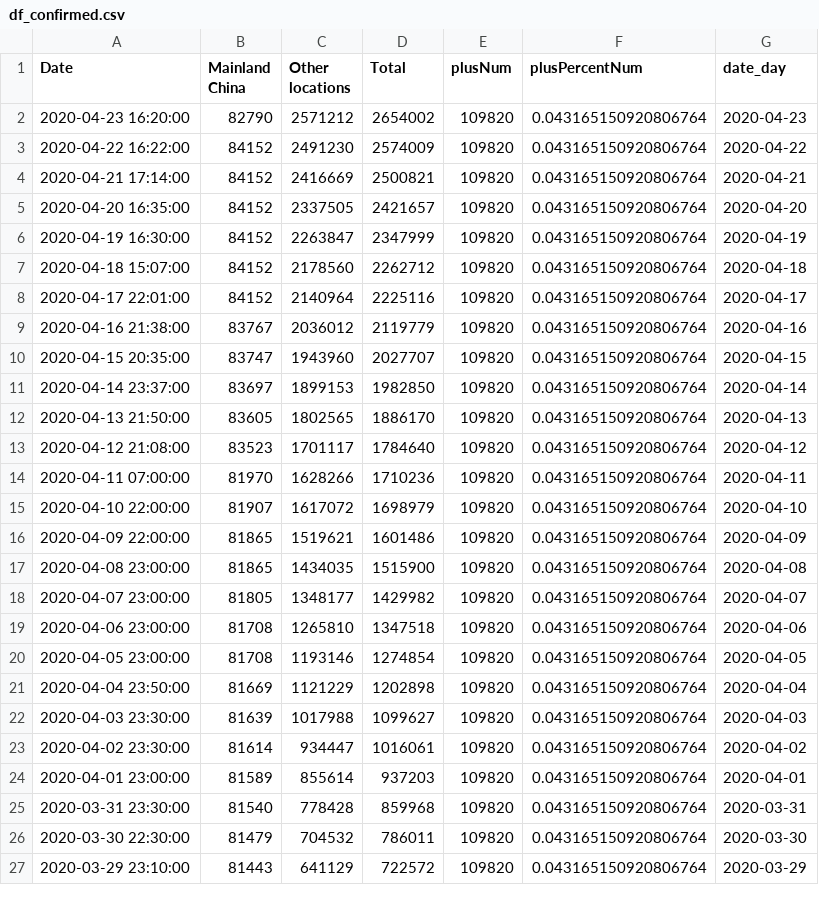
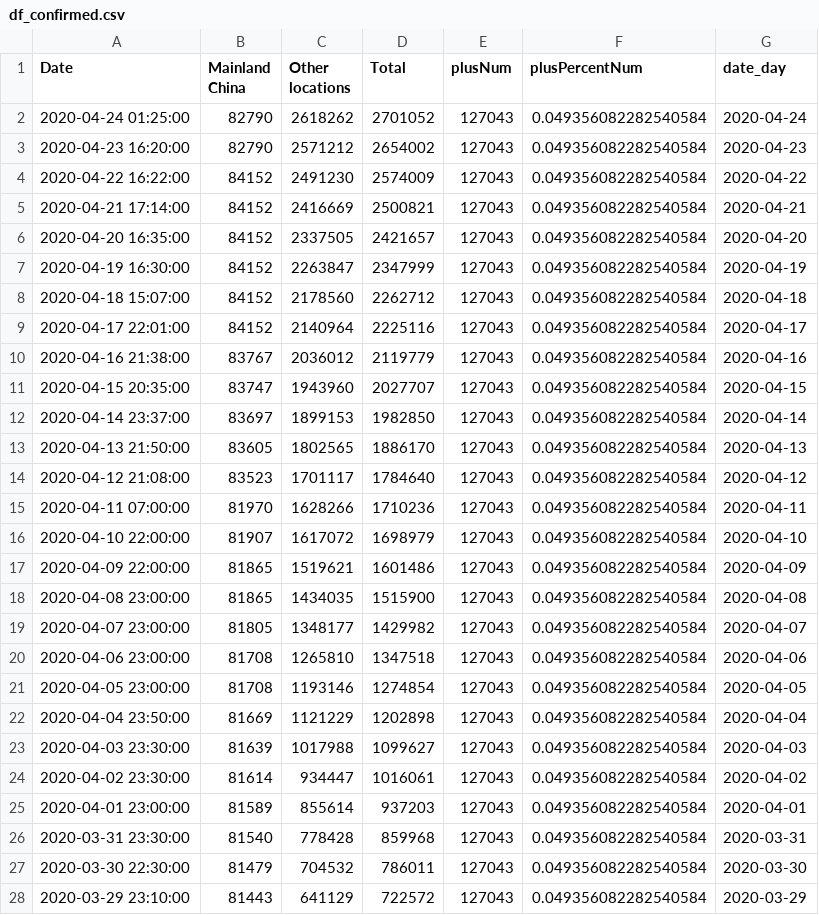
Before and after one commit to ihapoorv/data-updated, a CSV file: df_confirmed.csv, drawn as a sheet; only a part is shown; the diff covers the shown part only.

```diff
--- a/df_confirmed.csv
+++ b/df_confirmed.csv
@@ -1,27 +1,28 @@
 Date,Mainland China,Other locations,Total,plusNum,plusPercentNum,date_day
-2020-04-23 16:20:00,82790,2571212,2654002,109820,0.043165150920806764,2020-04-23
-2020-04-22 16:22:00,84152,2491230,2574009,109820,0.043165150920806764,2020-04-22
-2020-04-21 17:14:00,84152,2416669,2500821,109820,0.043165150920806764,2020-04-21
-2020-04-20 16:35:00,84152,2337505,2421657,109820,0.043165150920806764,2020-04-20
-2020-04-19 16:30:00,84152,2263847,2347999,109820,0.043165150920806764,2020-04-19
-2020-04-18 15:07:00,84152,2178560,2262712,109820,0.043165150920806764,2020-04-18
-2020-04-17 22:01:00,84152,2140964,2225116,109820,0.043165150920806764,2020-04-17
-2020-04-16 21:38:00,83767,2036012,2119779,109820,0.043165150920806764,2020-04-16
-2020-04-15 20:35:00,83747,1943960,2027707,109820,0.043165150920806764,2020-04-15
-2020-04-14 23:37:00,83697,1899153,1982850,109820,0.043165150920806764,2020-04-14
-2020-04-13 21:50:00,83605,1802565,1886170,109820,0.043165150920806764,2020-04-13
-2020-04-12 21:08:00,83523,1701117,1784640,109820,0.043165150920806764,2020-04-12
-2020-04-11 07:00:00,81970,1628266,1710236,109820,0.043165150920806764,2020-04-11
-2020-04-10 22:00:00,81907,1617072,1698979,109820,0.043165150920806764,2020-04-10
-2020-04-09 22:00:00,81865,1519621,1601486,109820,0.043165150920806764,2020-04-09
-2020-04-08 23:00:00,81865,1434035,1515900,109820,0.043165150920806764,2020-04-08
-2020-04-07 23:00:00,81805,1348177,1429982,109820,0.043165150920806764,2020-04-07
-2020-04-06 23:00:00,81708,1265810,1347518,109820,0.043165150920806764,2020-04-06
-2020-04-05 23:00:00,81708,1193146,1274854,109820,0.043165150920806764,2020-04-05
-2020-04-04 23:50:00,81669,1121229,1202898,109820,0.043165150920806764,2020-04-04
-2020-04-03 23:30:00,81639,1017988,1099627,109820,0.043165150920806764,2020-04-03
-2020-04-02 23:30:00,81614,934447,1016061,109820,0.043165150920806764,2020-04-02
-2020-04-01 23:00:00,81589,855614,937203,109820,0.043165150920806764,2020-04-01
-2020-03-31 23:30:00,81540,778428,859968,109820,0.043165150920806764,2020-03-31
-2020-03-30 22:30:00,81479,704532,786011,109820,0.043165150920806764,2020-03-30
-2020-03-29 23:10:00,81443,641129,722572,109820,0.043165150920806764,2020-03-29
+2020-04-24 01:25:00,82790,2618262,2701052,127043,0.049356082282540584,2020-04-24
+2020-04-23 16:20:00,82790,2571212,2654002,127043,0.049356082282540584,2020-04-23
+2020-04-22 16:22:00,84152,2491230,2574009,127043,0.049356082282540584,2020-04-22
+2020-04-21 17:14:00,84152,2416669,2500821,127043,0.049356082282540584,2020-04-21
+2020-04-20 16:35:00,84152,2337505,2421657,127043,0.049356082282540584,2020-04-20
+2020-04-19 16:30:00,84152,2263847,2347999,127043,0.049356082282540584,2020-04-19
+2020-04-18 15:07:00,84152,2178560,2262712,127043,0.049356082282540584,2020-04-18
+2020-04-17 22:01:00,84152,2140964,2225116,127043,0.049356082282540584,2020-04-17
+2020-04-16 21:38:00,83767,2036012,2119779,127043,0.049356082282540584,2020-04-16
+2020-04-15 20:35:00,83747,1943960,2027707,127043,0.049356082282540584,2020-04-15
+2020-04-14 23:37:00,83697,1899153,1982850,127043,0.049356082282540584,2020-04-14
+2020-04-13 21:50:00,83605,1802565,1886170,127043,0.049356082282540584,2020-04-13
+2020-04-12 21:08:00,83523,1701117,1784640,127043,0.049356082282540584,2020-04-12
+2020-04-11 07:00:00,81970,1628266,1710236,127043,0.049356082282540584,2020-04-11
+2020-04-10 22:00:00,81907,1617072,1698979,127043,0.049356082282540584,2020-04-10
+2020-04-09 22:00:00,81865,1519621,1601486,127043,0.049356082282540584,2020-04-09
+2020-04-08 23:00:00,81865,1434035,1515900,127043,0.049356082282540584,2020-04-08
+2020-04-07 23:00:00,81805,1348177,1429982,127043,0.049356082282540584,2020-04-07
+2020-04-06 23:00:00,81708,1265810,1347518,127043,0.049356082282540584,2020-04-06
+2020-04-05 23:00:00,81708,1193146,1274854,127043,0.049356082282540584,2020-04-05
+2020-04-04 23:50:00,81669,1121229,1202898,127043,0.049356082282540584,2020-04-04
+2020-04-03 23:30:00,81639,1017988,1099627,127043,0.049356082282540584,2020-04-03
+2020-04-02 23:30:00,81614,934447,1016061,127043,0.049356082282540584,2020-04-02
+2020-04-01 23:00:00,81589,855614,937203,127043,0.049356082282540584,2020-04-01
+2020-03-31 23:30:00,81540,778428,859968,127043,0.049356082282540584,2020-03-31
+2020-03-30 22:30:00,81479,704532,786011,127043,0.049356082282540584,2020-03-30
+2020-03-29 23:10:00,81443,641129,722572,127043,0.049356082282540584,2020-03-29
```
Also changed, not shown: 136 edited cells elsewhere in this file, 2020-04-12-21-00_data.csv, df_deaths.csv, 2 other files.
